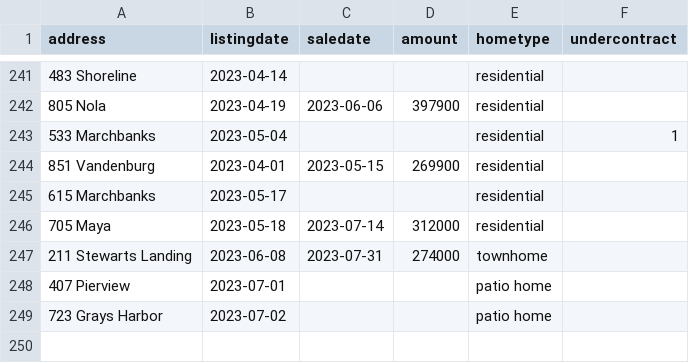
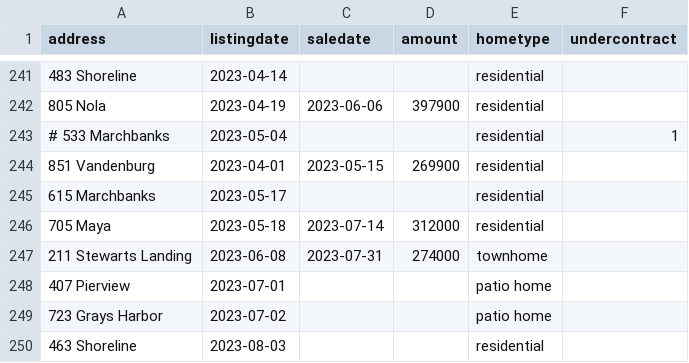
Before and after one commit to robhanssen/glenlake-homesales, a CSV file: sources/homesalesdata-source.csv, drawn as a sheet; only a part is shown, gaps mark what is left out.

Commit message:
new listing, removed listing

```diff
--- a/sources/homesalesdata-source.csv
+++ b/sources/homesalesdata-source.csv
@@ -242,3 +242,3 @@
 805 Nola,2023-04-19,2023-06-06,397900,residential,
-533 Marchbanks,2023-05-04,,,residential,1
+# 533 Marchbanks,2023-05-04,,,residential,1
 851 Vandenburg,2023-04-01,2023-05-15,269900,residential,
@@ -249 +249,2 @@
 723 Grays Harbor,2023-07-02,,,patio home,
+463 Shoreline,2023-08-03,,,residential,
```
